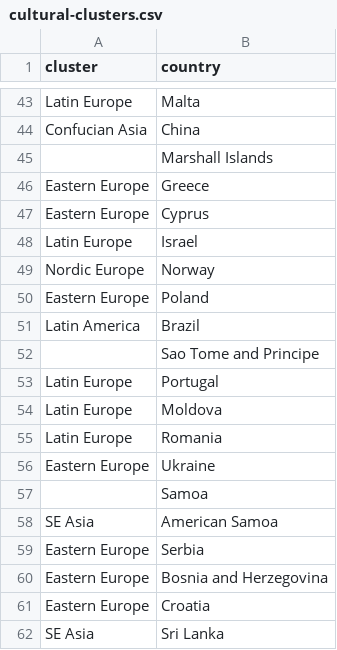
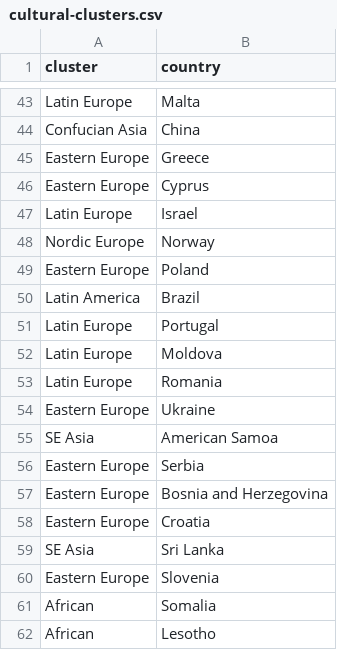
Before and after one commit to jerrayl/InsightOut, a CSV file: data/cultural-clusters.csv, drawn as a sheet; only a part is shown, gaps mark what is left out; the shorter side is filled out with more unchanged rows.

Commit message:
added analysis by cluster

```diff
--- a/data/cultural-clusters.csv
+++ b/data/cultural-clusters.csv
@@ -44,3 +44,2 @@ Latin Europe,Malta
 Confucian Asia,China
-,Marshall Islands
 Eastern Europe,Greece
@@ -51,3 +50,2 @@ Eastern Europe,Poland
 Latin America,Brazil
-,Sao Tome and Principe
 Latin Europe,Portugal
@@ -56,3 +54,2 @@ Latin Europe,Romania
 Eastern Europe,Ukraine
-,Samoa
 SE Asia,American Samoa
```
Also changed, not shown: 2 other files.
